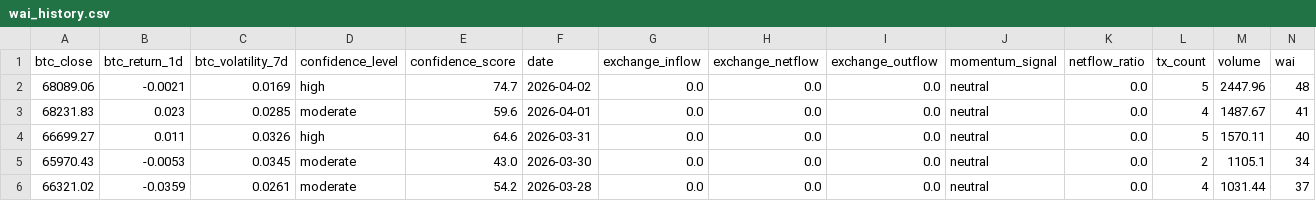
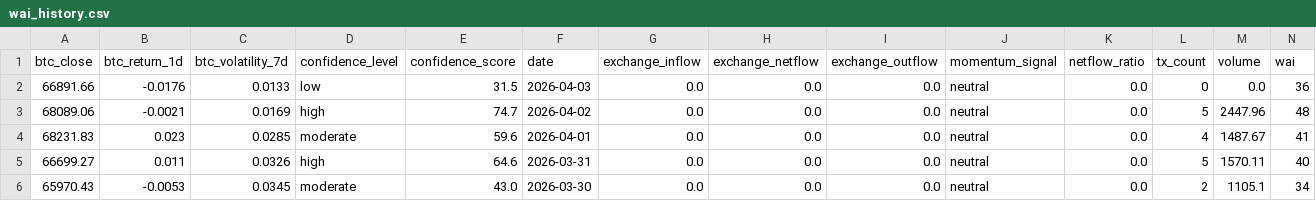
Before and after one commit to Whale-Activity-Analysis/wai-backend, a CSV file: data/wai_history.csv, drawn as a sheet; only a part is shown; the shorter side is filled out with more unchanged rows; rows hold the shown columns only; the diff names each change by its address in the sheet, - before the commit and + after, or states it on an @@ line.

```diff
--- a/data/wai_history.csv
+++ b/data/wai_history.csv
+row 2: 66891.66 | -0.0176 | 0.0133 | low | 31.5 | 2026-04-03 | 0.0 | 0.0 | 0.0 | neutral | 0.0 | 0 | 0.0 | 36
```
Also changed, not shown: 2 other files.
